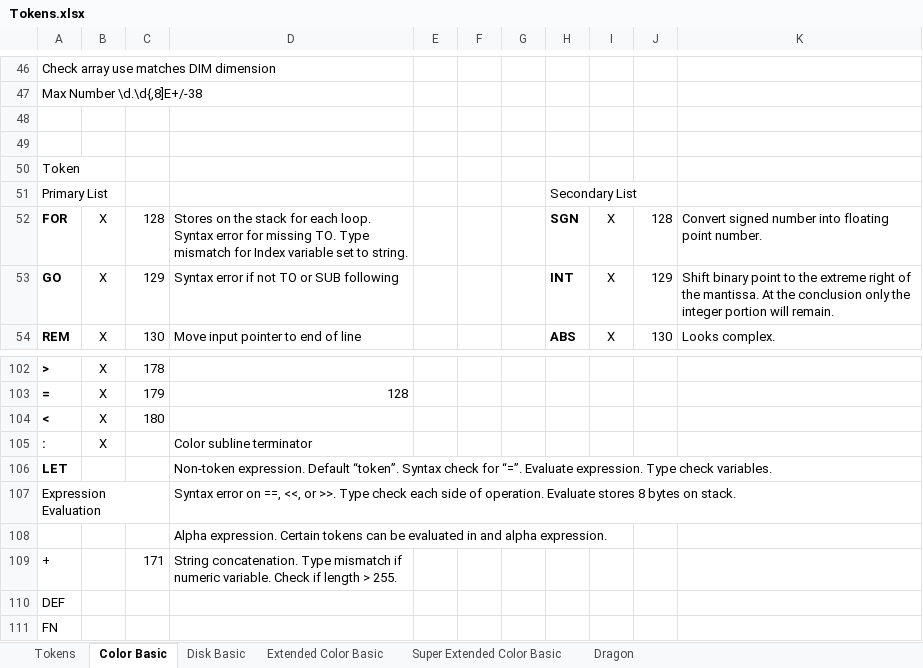
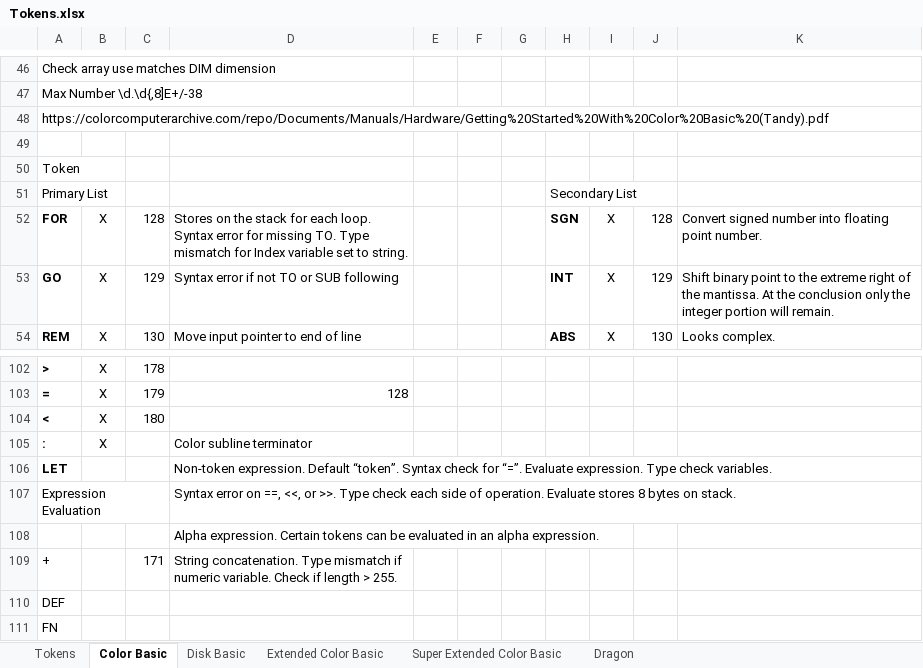
Before and after one commit to ssorrrell/BASICLanguageParser, an Excel workbook: ECB2_Lib.Parser.Grammar/Tokens.xlsx, sheet Color Basic, drawn as a sheet; only a part is shown, gaps mark what is left out; values as stored, in another font and other column widths than the file's, no borders; the diff names each change by its address in the sheet, - before the commit and + after, or states it on an @@ line.

Commit message:
Update grammar

```diff
--- a/ECB2_Lib.Parser.Grammar/Tokens.xlsx (sheet Color Basic)
+++ b/ECB2_Lib.Parser.Grammar/Tokens.xlsx (sheet Color Basic)
-A48: (empty)
+A48: https://colorcomputerarchive.com/repo/Documents/Manuals/Hardware/Getting%20Started%20With%20Color%20Basic%20(Tandy).pdf
-D108: …evaluated in and alpha expression.
+D108: …evaluated in an alpha expression.
```
Also changed, not shown: 1 other file.
